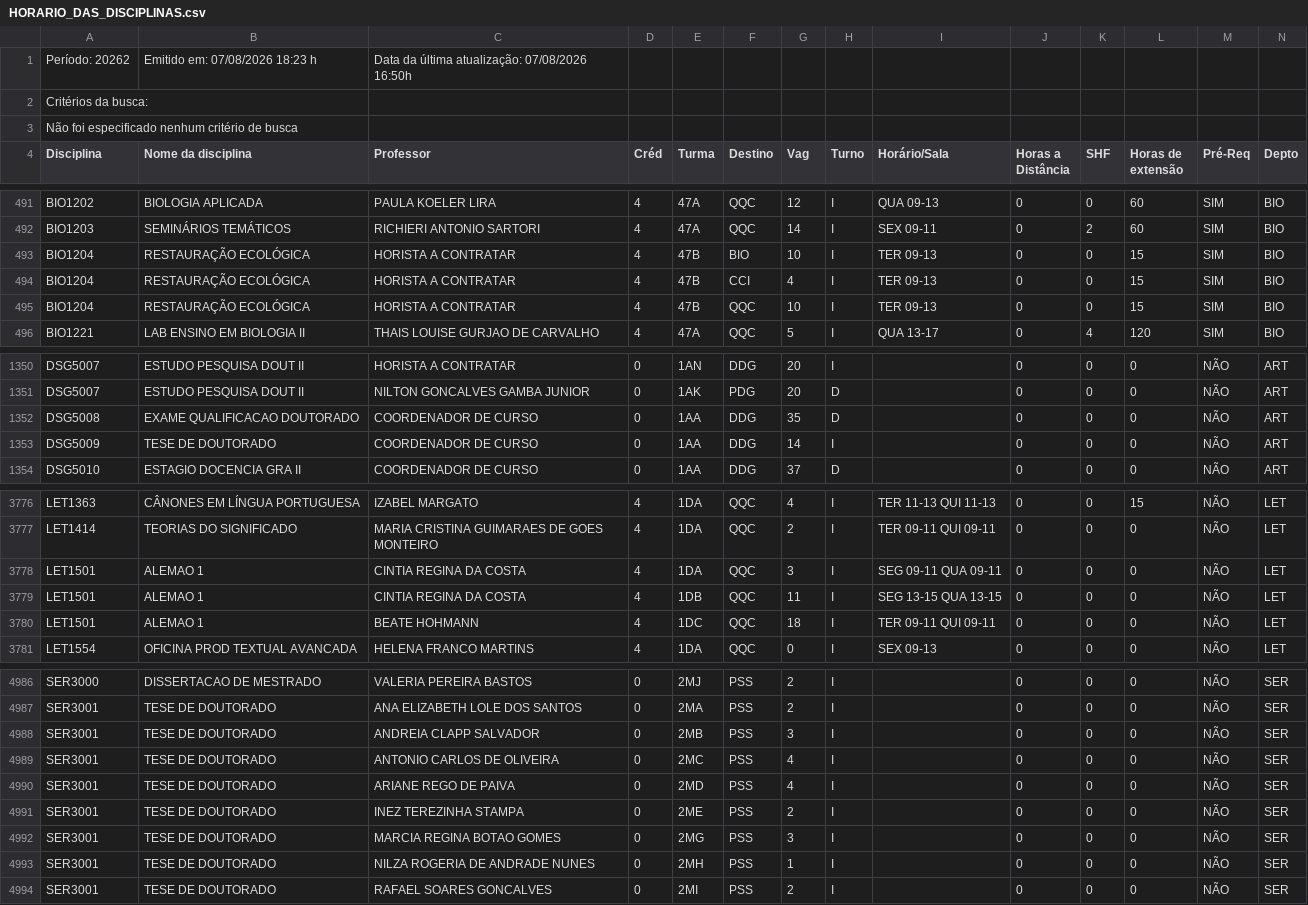
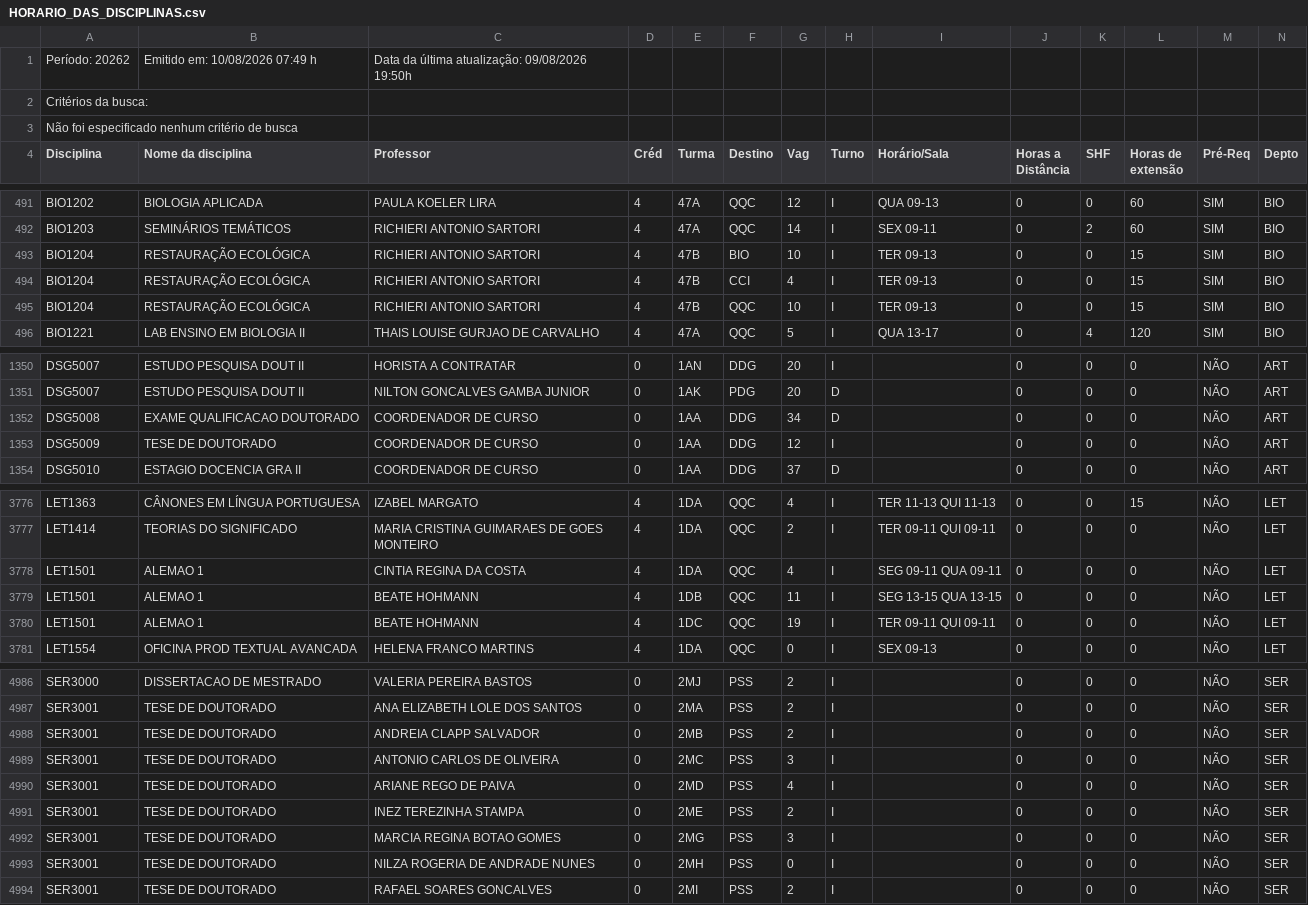
Before and after one commit to matriculer/matriculer.github.io, a CSV file: HORARIO_DAS_DISCIPLINAS.csv, drawn as a sheet; only a part is shown, gaps mark what is left out; the diff covers the shown part only.

```diff
--- a/HORARIO_DAS_DISCIPLINAS.csv
+++ b/HORARIO_DAS_DISCIPLINAS.csv
@@ -1,2 +1,2 @@
-Período: 20262;Emitido em: 07/08/2026 18:23 h; Data da última atualização: 07/08/2026 16:50h;
+Período: 20262;Emitido em: 10/08/2026 07:49 h; Data da última atualização: 09/08/2026 19:50h;
 Critérios da busca:
@@ -492,5 +492,5 @@ BIO1202; BIOLOGIA APLICADA ;PAULA KOELER LIRA;4;47A;QQC;12;I;QUA 09-13   ;0;0;60
 BIO1203; SEMINÁRIOS TEMÁTICOS ;RICHIERI ANTONIO SARTORI;4;47A;QQC;14;I;SEX 09-11   ;0;2;60; SIM ;BIO;
-BIO1204; RESTAURAÇÃO ECOLÓGICA ;HORISTA A CONTRATAR;4;47B;BIO;10;I;TER 09-13   ;0;0;15; SIM ;BIO;
-BIO1204; RESTAURAÇÃO ECOLÓGICA ;HORISTA A CONTRATAR;4;47B;CCI;4;I;TER 09-13   ;0;0;15; SIM ;BIO;
-BIO1204; RESTAURAÇÃO ECOLÓGICA ;HORISTA A CONTRATAR;4;47B;QQC;10;I;TER 09-13   ;0;0;15; SIM ;BIO;
+BIO1204; RESTAURAÇÃO ECOLÓGICA ;RICHIERI ANTONIO SARTORI;4;47B;BIO;10;I;TER 09-13   ;0;0;15; SIM ;BIO;
+BIO1204; RESTAURAÇÃO ECOLÓGICA ;RICHIERI ANTONIO SARTORI;4;47B;CCI;4;I;TER 09-13   ;0;0;15; SIM ;BIO;
+BIO1204; RESTAURAÇÃO ECOLÓGICA ;RICHIERI ANTONIO SARTORI;4;47B;QQC;10;I;TER 09-13   ;0;0;15; SIM ;BIO;
 BIO1221; LAB ENSINO EM BIOLOGIA II ;THAIS LOUISE GURJAO DE CARVALHO;4;47A;QQC;5;I;QUA 13-17   ;0;4;120; SIM ;BIO;
@@ -1351,4 +1351,4 @@ DSG5007; ESTUDO PESQUISA DOUT II ;HORISTA A CONTRATAR;0;1AN;DDG;20;I; ;0;0;0;N
 DSG5007; ESTUDO PESQUISA DOUT II ;NILTON GONCALVES GAMBA JUNIOR;0;1AK;PDG;20;D; ;0;0;0;NÃO;ART;
-DSG5008; EXAME QUALIFICACAO DOUTORADO ;COORDENADOR DE CURSO;0;1AA;DDG;35;D; ;0;0;0;NÃO;ART;
-DSG5009; TESE DE DOUTORADO ;COORDENADOR DE CURSO;0;1AA;DDG;14;I; ;0;0;0;NÃO;ART;
+DSG5008; EXAME QUALIFICACAO DOUTORADO ;COORDENADOR DE CURSO;0;1AA;DDG;34;D; ;0;0;0;NÃO;ART;
+DSG5009; TESE DE DOUTORADO ;COORDENADOR DE CURSO;0;1AA;DDG;12;I; ;0;0;0;NÃO;ART;
 DSG5010; ESTAGIO DOCENCIA GRA II ;COORDENADOR DE CURSO;0;1AA;DDG;37;D; ;0;0;0;NÃO;ART;
@@ -3777,5 +3777,5 @@ LET1363; CÂNONES EM LÍNGUA PORTUGUESA ;IZABEL MARGATO;4;1DA;QQC;4;I;TER 11-13
 LET1414; TEORIAS DO SIGNIFICADO ;MARIA CRISTINA GUIMARAES DE GOES MONTEIRO;4;1DA;QQC;2;I;TER 09-11   QUI 09-11   ;0;0;0;NÃO;LET;
-LET1501; ALEMAO 1 ;CINTIA REGINA DA COSTA;4;1DA;QQC;3;I;SEG 09-11   QUA 09-11   ;0;0;0;NÃO;LET;
-LET1501; ALEMAO 1 ;CINTIA REGINA DA COSTA;4;1DB;QQC;11;I;SEG 13-15   QUA 13-15   ;0;0;0;NÃO;LET;
-LET1501; ALEMAO 1 ;BEATE HOHMANN;4;1DC;QQC;18;I;TER 09-11   QUI 09-11   ;0;0;0;NÃO;LET;
+LET1501; ALEMAO 1 ;CINTIA REGINA DA COSTA;4;1DA;QQC;4;I;SEG 09-11   QUA 09-11   ;0;0;0;NÃO;LET;
+LET1501; ALEMAO 1 ;BEATE HOHMANN;4;1DB;QQC;11;I;SEG 13-15   QUA 13-15   ;0;0;0;NÃO;LET;
+LET1501; ALEMAO 1 ;BEATE HOHMANN;4;1DC;QQC;19;I;TER 09-11   QUI 09-11   ;0;0;0;NÃO;LET;
 LET1554; OFICINA PROD TEXTUAL AVANCADA ;HELENA FRANCO MARTINS;4;1DA;QQC;0;I;SEX 09-13   ;0;0;0;NÃO;LET;
@@ -4987,4 +4987,4 @@ SER3000; DISSERTACAO DE MESTRADO ;VALERIA PEREIRA BASTOS;0;2MJ;PSS;2;I; ;0;0;0;
 SER3001; TESE DE DOUTORADO ;ANA ELIZABETH LOLE DOS SANTOS;0;2MA;PSS;2;I; ;0;0;0;NÃO;SER;
-SER3001; TESE DE DOUTORADO ;ANDREIA CLAPP SALVADOR;0;2MB;PSS;3;I; ;0;0;0;NÃO;SER;
-SER3001; TESE DE DOUTORADO ;ANTONIO CARLOS DE OLIVEIRA;0;2MC;PSS;4;I; ;0;0;0;NÃO;SER;
+SER3001; TESE DE DOUTORADO ;ANDREIA CLAPP SALVADOR;0;2MB;PSS;2;I; ;0;0;0;NÃO;SER;
+SER3001; TESE DE DOUTORADO ;ANTONIO CARLOS DE OLIVEIRA;0;2MC;PSS;3;I; ;0;0;0;NÃO;SER;
 SER3001; TESE DE DOUTORADO ;ARIANE REGO DE PAIVA;0;2MD;PSS;4;I; ;0;0;0;NÃO;SER;
@@ -4992,3 +4992,3 @@ SER3001; TESE DE DOUTORADO ;INEZ TEREZINHA STAMPA;0;2ME;PSS;2;I; ;0;0;0;NÃO;SE
 SER3001; TESE DE DOUTORADO ;MARCIA REGINA BOTAO GOMES;0;2MG;PSS;3;I; ;0;0;0;NÃO;SER;
-SER3001; TESE DE DOUTORADO ;NILZA ROGERIA DE ANDRADE NUNES;0;2MH;PSS;1;I; ;0;0;0;NÃO;SER;
+SER3001; TESE DE DOUTORADO ;NILZA ROGERIA DE ANDRADE NUNES;0;2MH;PSS;0;I; ;0;0;0;NÃO;SER;
 SER3001; TESE DE DOUTORADO ;RAFAEL SOARES GONCALVES;0;2MI;PSS;2;I; ;0;0;0;NÃO;SER;
```
Also changed, not shown: 62 edited cells elsewhere in this file.
